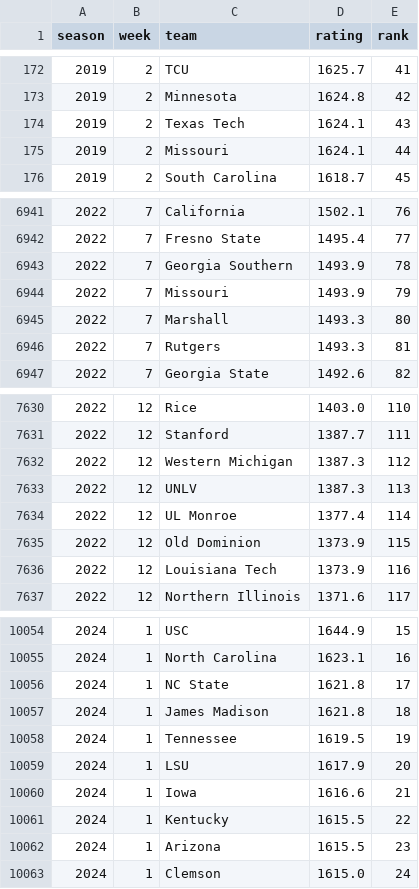
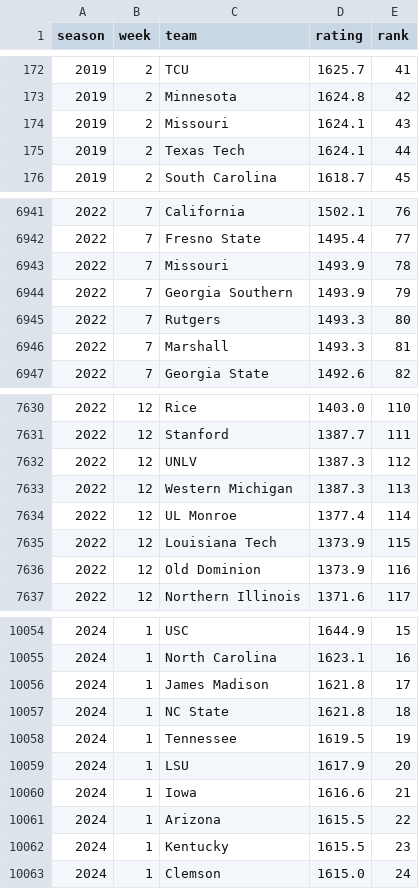
Before and after one commit to brandon-keck/cfb-rankings, a CSV file: data/elo_full_field_weekly.csv, drawn as a sheet; only a part is shown, gaps mark what is left out; the diff covers the shown part only.

```diff
--- a/data/elo_full_field_weekly.csv
+++ b/data/elo_full_field_weekly.csv
@@ -173,4 +173,4 @@ season,week,team,rating,rank
 2019,2,Minnesota,1624.8,42
-2019,2,Texas Tech,1624.1,43
-2019,2,Missouri,1624.1,44
+2019,2,Missouri,1624.1,43
+2019,2,Texas Tech,1624.1,44
 2019,2,South Carolina,1618.7,45
@@ -6942,6 +6942,6 @@ season,week,team,rating,rank
 2022,7,Fresno State,1495.4,77
-2022,7,Georgia Southern,1493.9,78
-2022,7,Missouri,1493.9,79
-2022,7,Marshall,1493.3,80
-2022,7,Rutgers,1493.3,81
+2022,7,Missouri,1493.9,78
+2022,7,Georgia Southern,1493.9,79
+2022,7,Rutgers,1493.3,80
+2022,7,Marshall,1493.3,81
 2022,7,Georgia State,1492.6,82
@@ -7631,7 +7631,7 @@ season,week,team,rating,rank
 2022,12,Stanford,1387.7,111
-2022,12,Western Michigan,1387.3,112
-2022,12,UNLV,1387.3,113
+2022,12,UNLV,1387.3,112
+2022,12,Western Michigan,1387.3,113
 2022,12,UL Monroe,1377.4,114
-2022,12,Old Dominion,1373.9,115
-2022,12,Louisiana Tech,1373.9,116
+2022,12,Louisiana Tech,1373.9,115
+2022,12,Old Dominion,1373.9,116
 2022,12,Northern Illinois,1371.6,117
@@ -10055,4 +10055,4 @@ season,week,team,rating,rank
 2024,1,North Carolina,1623.1,16
-2024,1,NC State,1621.8,17
-2024,1,James Madison,1621.8,18
+2024,1,James Madison,1621.8,17
+2024,1,NC State,1621.8,18
 2024,1,Tennessee,1619.5,19
@@ -10060,4 +10060,4 @@ season,week,team,rating,rank
 2024,1,Iowa,1616.6,21
-2024,1,Kentucky,1615.5,22
-2024,1,Arizona,1615.5,23
+2024,1,Arizona,1615.5,22
+2024,1,Kentucky,1615.5,23
 2024,1,Clemson,1615.0,24
```
Also changed, not shown: 172 edited cells elsewhere in this file, data/backtest_predictions.csv, data/elo_ratings_season_final.csv, 3 other files.
